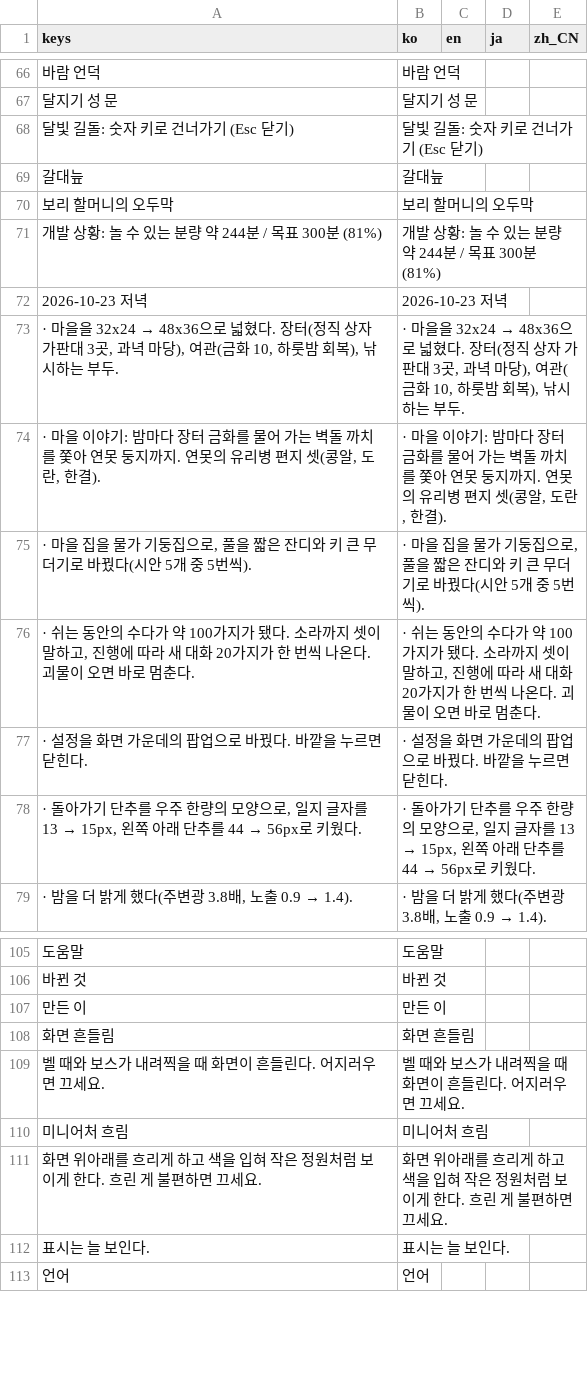
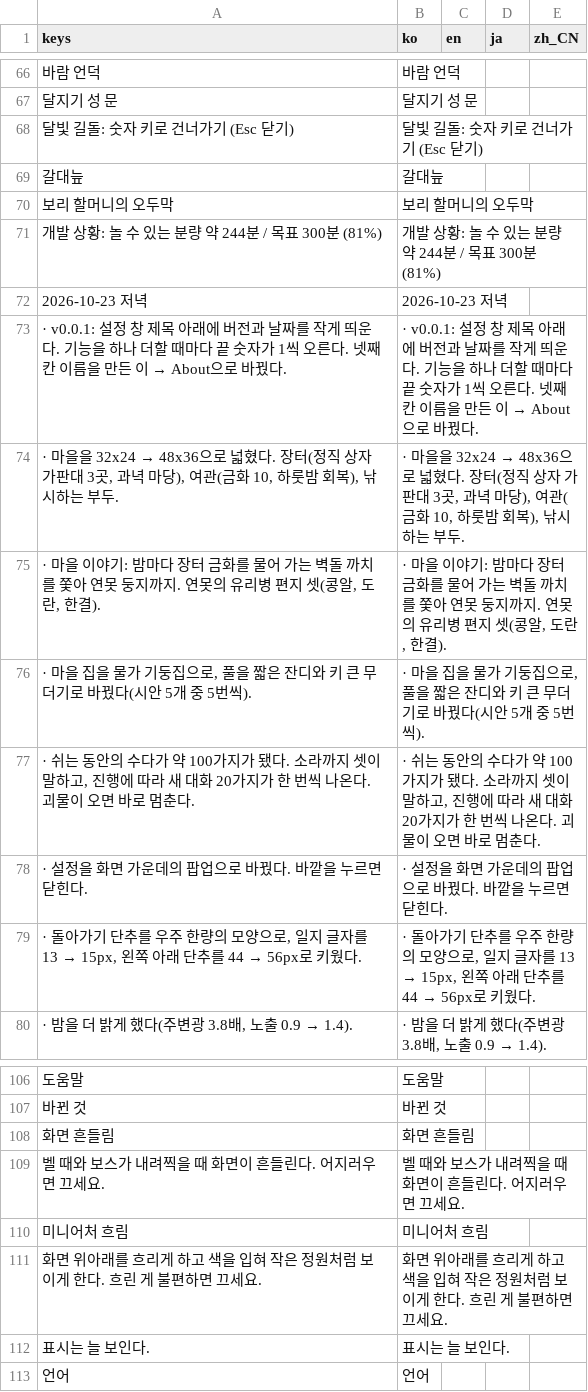
Before and after one commit to destory1984/oddity-of-the-wilds, a CSV file: godot/i18n/text.csv, drawn as a sheet; only a part is shown, gaps mark what is left out.

```diff
--- a/godot/i18n/text.csv
+++ b/godot/i18n/text.csv
@@ -72,2 +72,3 @@ keys,ko,en,ja,zh_CN
 2026-10-23 저녁,2026-10-23 저녁,,,
+· v0.0.1: 설정 창 제목 아래에 버전과 날짜를 작게 띄운다. 기능을 하나 더할 때마다 끝 숫자가 1씩 오른다. 넷째 칸 이름을 만든 이 → About으로 바꿨다.,· v0.0.1: 설정 창 제목 아래에 버전과 날짜를 작게 띄운다. 기능을 하나 더할 때마다 끝 숫자가 1씩 오른다. 넷째 칸 이름을 만든 이 → About으로 바꿨다.,,,
 "· 마을을 32x24 → 48x36으로 넓혔다. 장터(정직 상자 가판대 3곳, 과녁 마당), 여관(금화 10, 하룻밤 회복), 낚시하는 부두.","· 마을을 32x24 → 48x36으로 넓혔다. 장터(정직 상자 가판대 3곳, 과녁 마당), 여관(금화 10, 하룻밤 회복), 낚시하는 부두.",,,
@@ -106,3 +107,2 @@ keys,ko,en,ja,zh_CN
 바뀐 것,바뀐 것,,,
-만든 이,만든 이,,,
 화면 흔들림,화면 흔들림,,,
```
Also changed, not shown: 10 other files.
